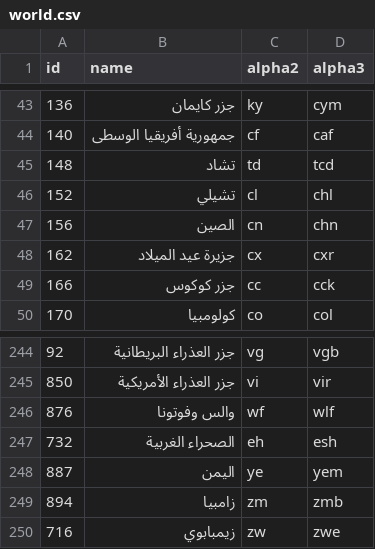
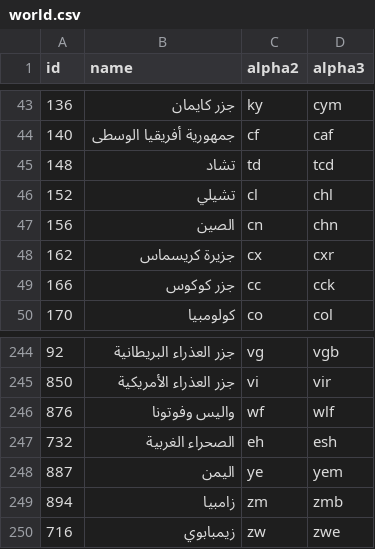
Before and after one commit to stefangabos/world_countries, a CSV file: data/ar/world.csv, drawn as a sheet; only a part is shown, gaps mark what is left out.

```diff
--- a/data/ar/world.csv
+++ b/data/ar/world.csv
@@ -47,3 +47,3 @@ id,name,alpha2,alpha3
 156,الصين,cn,chn
-162,"جزيرة عيد الميلاد",cx,cxr
+162,"جزيرة كريسماس",cx,cxr
 166,"جزر كوكوس",cc,cck
@@ -245,3 +245,3 @@ id,name,alpha2,alpha3
 850,"جزر العذراء الأمريكية",vi,vir
-876,"والس وفوتونا",wf,wlf
+876,"واليس وفوتونا",wf,wlf
 732,"الصحراء الغربية",eh,esh
```
Also changed, not shown: data/fi/world.csv, data/ja/world.csv, 41 other files.
